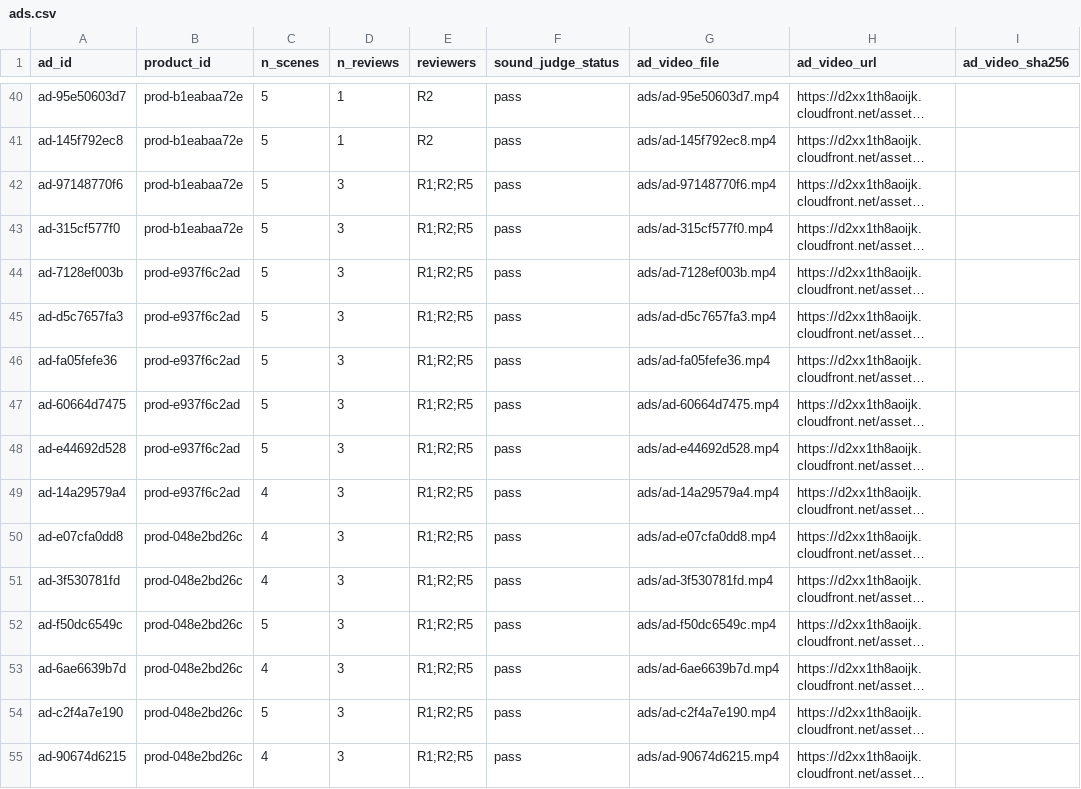
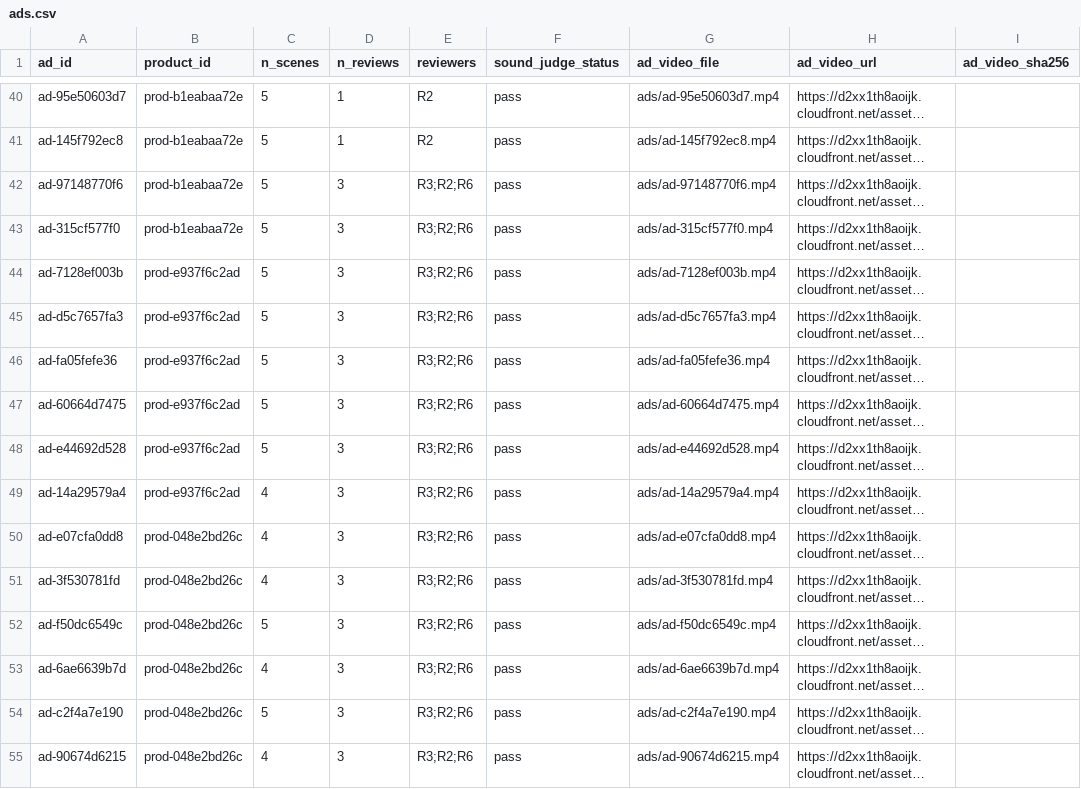
Before and after one commit to anoubhav/ad-review-and-edit, a CSV file: data/round/ads.csv, drawn as a sheet; only a part is shown, gaps mark what is left out; long unchanged cells end in …; the diff covers the shown part only; the diff names each change by its address in the sheet, - before the commit and + after, or states it on an @@ line.

```diff
--- a/data/round/ads.csv
+++ b/data/round/ads.csv
-E42:E55 (reviewers): R1;R2;R5
+E42:E55 (reviewers): R3;R2;R6
```
Also changed, not shown: 66 edited cells elsewhere in this file, data/round/ad_marks.csv, data/round/marks.csv, 4 other files.
